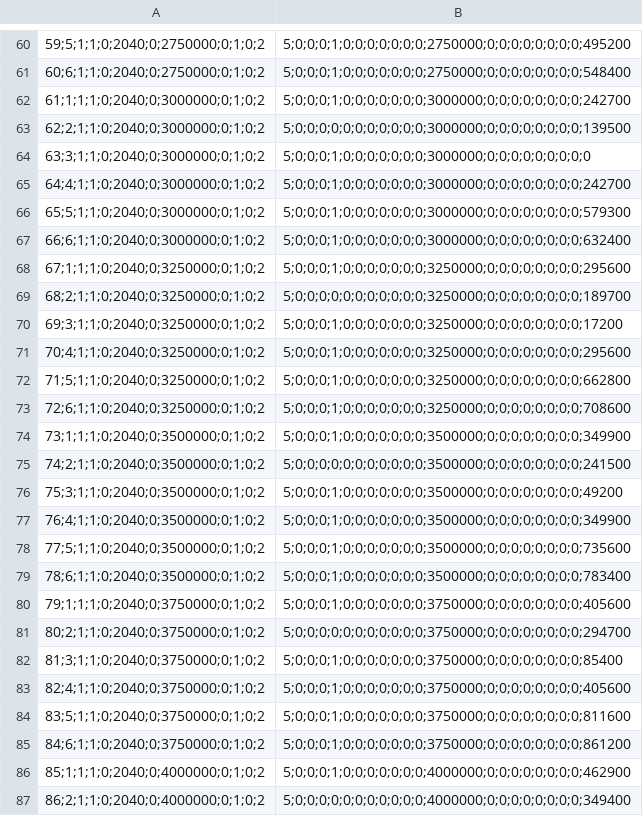
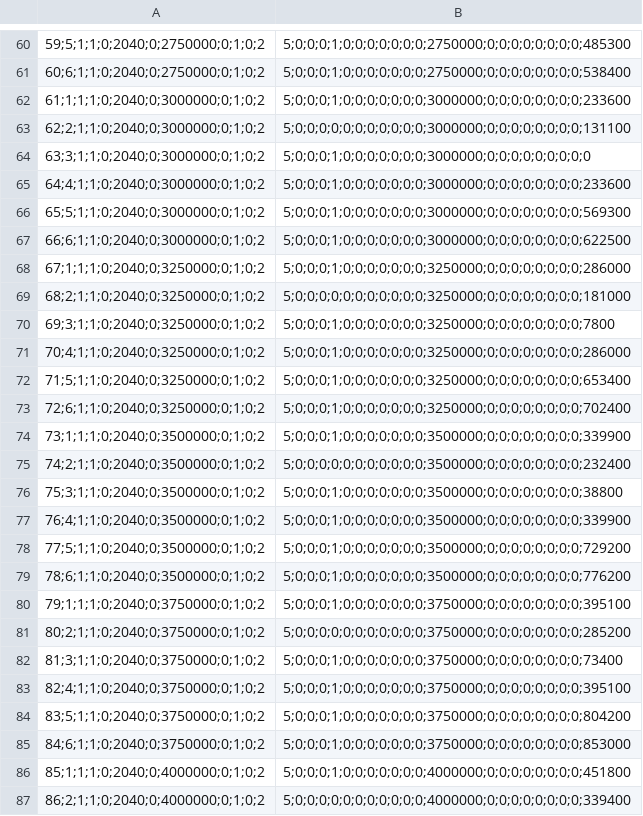
Before and after one commit to dataline-gmbh/Dataline.Tax.BmfPapConverter, a CSV file: data/2025/test-allgemein.csv, drawn as a sheet; only a part is shown, gaps mark what is left out; the diff covers the shown part only; the diff names each change by its address in the sheet, - before the commit and + after, or states it on an @@ line.

```diff
--- a/data/2025/test-allgemein.csv
+++ b/data/2025/test-allgemein.csv
-B60: 5;0;0;0;1;0;0;0;0;0;0;0;2750000;0;0;0;0;0;0;0;0;495200
+B60: 5;0;0;0;1;0;0;0;0;0;0;0;2750000;0;0;0;0;0;0;0;0;485300
-B61: 5;0;0;0;1;0;0;0;0;0;0;0;2750000;0;0;0;0;0;0;0;0;548400
+B61: 5;0;0;0;1;0;0;0;0;0;0;0;2750000;0;0;0;0;0;0;0;0;538400
-B62: 5;0;0;0;1;0;0;0;0;0;0;0;3000000;0;0;0;0;0;0;0;0;242700
+B62: 5;0;0;0;1;0;0;0;0;0;0;0;3000000;0;0;0;0;0;0;0;0;233600
-B63: 5;0;0;0;0;0;0;0;0;0;0;0;3000000;0;0;0;0;0;0;0;0;139500
+B63: 5;0;0;0;0;0;0;0;0;0;0;0;3000000;0;0;0;0;0;0;0;0;131100
-B65: 5;0;0;0;1;0;0;0;0;0;0;0;3000000;0;0;0;0;0;0;0;0;242700
+B65: 5;0;0;0;1;0;0;0;0;0;0;0;3000000;0;0;0;0;0;0;0;0;233600
-B66: 5;0;0;0;1;0;0;0;0;0;0;0;3000000;0;0;0;0;0;0;0;0;579300
+B66: 5;0;0;0;1;0;0;0;0;0;0;0;3000000;0;0;0;0;0;0;0;0;569300
-B67: 5;0;0;0;1;0;0;0;0;0;0;0;3000000;0;0;0;0;0;0;0;0;632400
+B67: 5;0;0;0;1;0;0;0;0;0;0;0;3000000;0;0;0;0;0;0;0;0;622500
-B68: 5;0;0;0;1;0;0;0;0;0;0;0;3250000;0;0;0;0;0;0;0;0;295600
+B68: 5;0;0;0;1;0;0;0;0;0;0;0;3250000;0;0;0;0;0;0;0;0;286000
-B69: 5;0;0;0;0;0;0;0;0;0;0;0;3250000;0;0;0;0;0;0;0;0;189700
+B69: 5;0;0;0;0;0;0;0;0;0;0;0;3250000;0;0;0;0;0;0;0;0;181000
-B70: 5;0;0;0;1;0;0;0;0;0;0;0;3250000;0;0;0;0;0;0;0;0;17200
+B70: 5;0;0;0;1;0;0;0;0;0;0;0;3250000;0;0;0;0;0;0;0;0;7800
-B71: 5;0;0;0;1;0;0;0;0;0;0;0;3250000;0;0;0;0;0;0;0;0;295600
+B71: 5;0;0;0;1;0;0;0;0;0;0;0;3250000;0;0;0;0;0;0;0;0;286000
-B72: 5;0;0;0;1;0;0;0;0;0;0;0;3250000;0;0;0;0;0;0;0;0;662800
+B72: 5;0;0;0;1;0;0;0;0;0;0;0;3250000;0;0;0;0;0;0;0;0;653400
-B73: 5;0;0;0;1;0;0;0;0;0;0;0;3250000;0;0;0;0;0;0;0;0;708600
+B73: 5;0;0;0;1;0;0;0;0;0;0;0;3250000;0;0;0;0;0;0;0;0;702400
-B74: 5;0;0;0;1;0;0;0;0;0;0;0;3500000;0;0;0;0;0;0;0;0;349900
+B74: 5;0;0;0;1;0;0;0;0;0;0;0;3500000;0;0;0;0;0;0;0;0;339900
-B75: 5;0;0;0;0;0;0;0;0;0;0;0;3500000;0;0;0;0;0;0;0;0;241500
+B75: 5;0;0;0;0;0;0;0;0;0;0;0;3500000;0;0;0;0;0;0;0;0;232400
-B76: 5;0;0;0;1;0;0;0;0;0;0;0;3500000;0;0;0;0;0;0;0;0;49200
+B76: 5;0;0;0;1;0;0;0;0;0;0;0;3500000;0;0;0;0;0;0;0;0;38800
-B77: 5;0;0;0;1;0;0;0;0;0;0;0;3500000;0;0;0;0;0;0;0;0;349900
+B77: 5;0;0;0;1;0;0;0;0;0;0;0;3500000;0;0;0;0;0;0;0;0;339900
-B78: 5;0;0;0;1;0;0;0;0;0;0;0;3500000;0;0;0;0;0;0;0;0;735600
+B78: 5;0;0;0;1;0;0;0;0;0;0;0;3500000;0;0;0;0;0;0;0;0;729200
-B79: 5;0;0;0;1;0;0;0;0;0;0;0;3500000;0;0;0;0;0;0;0;0;783400
+B79: 5;0;0;0;1;0;0;0;0;0;0;0;3500000;0;0;0;0;0;0;0;0;776200
-B80: 5;0;0;0;1;0;0;0;0;0;0;0;3750000;0;0;0;0;0;0;0;0;405600
+B80: 5;0;0;0;1;0;0;0;0;0;0;0;3750000;0;0;0;0;0;0;0;0;395100
-B81: 5;0;0;0;0;0;0;0;0;0;0;0;3750000;0;0;0;0;0;0;0;0;294700
+B81: 5;0;0;0;0;0;0;0;0;0;0;0;3750000;0;0;0;0;0;0;0;0;285200
-B82: 5;0;0;0;1;0;0;0;0;0;0;0;3750000;0;0;0;0;0;0;0;0;85400
+B82: 5;0;0;0;1;0;0;0;0;0;0;0;3750000;0;0;0;0;0;0;0;0;73400
-B83: 5;0;0;0;1;0;0;0;0;0;0;0;3750000;0;0;0;0;0;0;0;0;405600
+B83: 5;0;0;0;1;0;0;0;0;0;0;0;3750000;0;0;0;0;0;0;0;0;395100
-B84: 5;0;0;0;1;0;0;0;0;0;0;0;3750000;0;0;0;0;0;0;0;0;811600
+B84: 5;0;0;0;1;0;0;0;0;0;0;0;3750000;0;0;0;0;0;0;0;0;804200
-B85: 5;0;0;0;1;0;0;0;0;0;0;0;3750000;0;0;0;0;0;0;0;0;861200
+B85: 5;0;0;0;1;0;0;0;0;0;0;0;3750000;0;0;0;0;0;0;0;0;853000
-B86: 5;0;0;0;1;0;0;0;0;0;0;0;4000000;0;0;0;0;0;0;0;0;462900
+B86: 5;0;0;0;1;0;0;0;0;0;0;0;4000000;0;0;0;0;0;0;0;0;451800
-B87: 5;0;0;0;0;0;0;0;0;0;0;0;4000000;0;0;0;0;0;0;0;0;349400
+B87: 5;0;0;0;0;0;0;0;0;0;0;0;4000000;0;0;0;0;0;0;0;0;339400
```
Also changed, not shown: 168 edited cells elsewhere in this file, data/2025/test-besonders.csv, data/2025/test-maschinell.csv.
